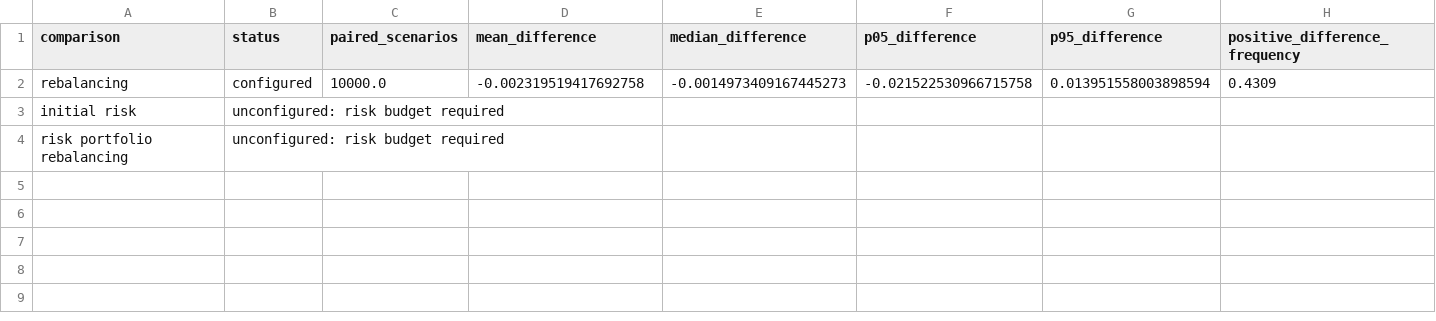
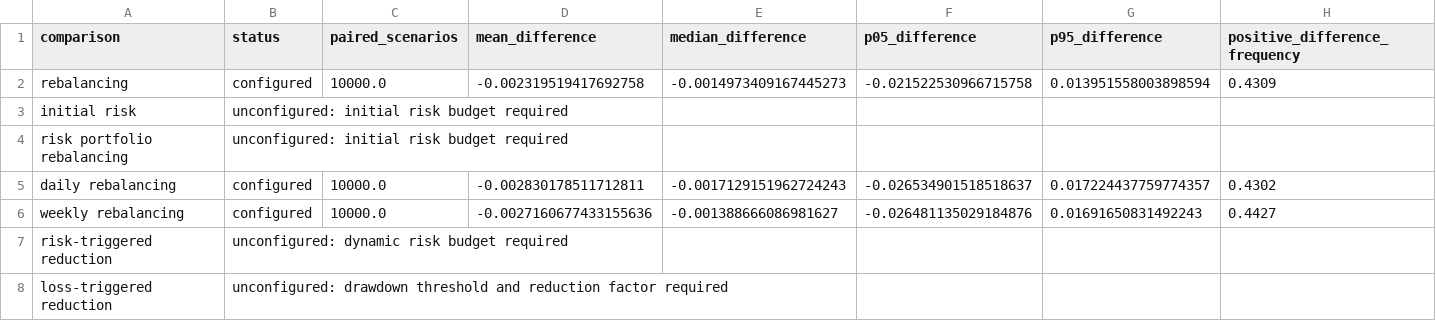
Before and after one commit to 6309-lcy/gmc-momentum-strategy, a CSV file: aligned_method/rebalancing/paired_comparisons.csv, drawn as a sheet.

```diff
--- a/aligned_method/rebalancing/paired_comparisons.csv
+++ b/aligned_method/rebalancing/paired_comparisons.csv
@@ -2,3 +2,7 @@ comparison,status,paired_scenarios,mean_difference,median_difference,p05_differe
 rebalancing,configured,10000.0,-0.002319519417692758,-0.0014973409167445273,-0.021522530966715758,0.013951558003898594,0.4309
-initial risk,unconfigured: risk budget required,,,,,,
-risk portfolio rebalancing,unconfigured: risk budget required,,,,,,
+initial risk,unconfigured: initial risk budget required,,,,,,
+risk portfolio rebalancing,unconfigured: initial risk budget required,,,,,,
+daily rebalancing,configured,10000.0,-0.002830178511712811,-0.0017129151962724243,-0.026534901518518637,0.017224437759774357,0.4302
+weekly rebalancing,configured,10000.0,-0.0027160677433155636,-0.001388666086981627,-0.026481135029184876,0.01691650831492243,0.4427
+risk-triggered reduction,unconfigured: dynamic risk budget required,,,,,,
+loss-triggered reduction,unconfigured: drawdown threshold and reduction factor required,,,,,,
```
Also changed, not shown: aligned_method/rebalancing/actual_metrics.csv, aligned_method/rebalancing/attribution.csv, 38 other files.
